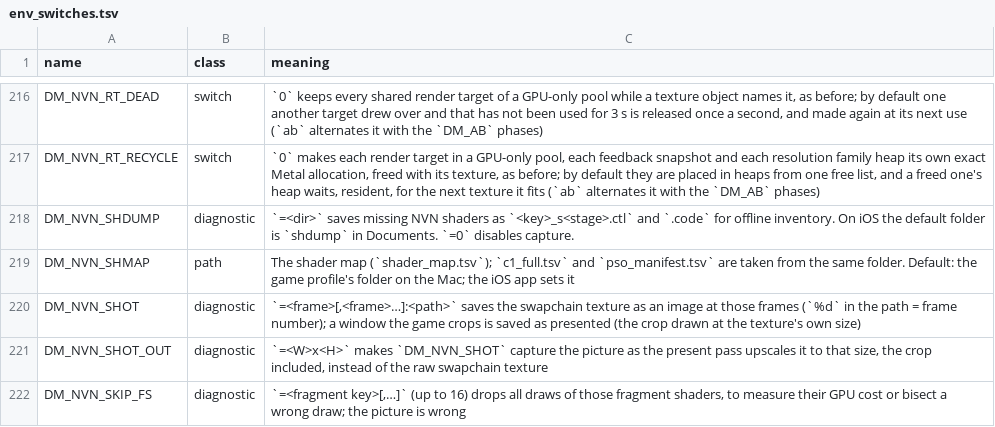
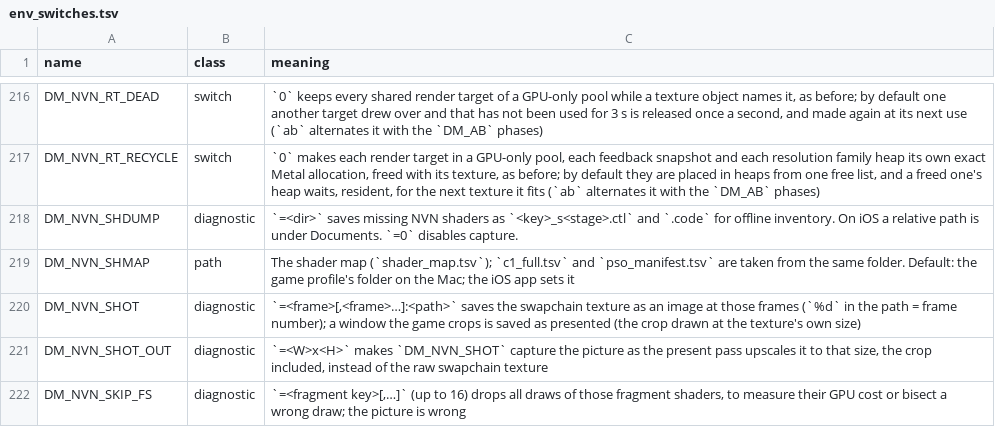
Before and after one commit to killa-kyle/nxnative, a TSV file: docs/env_switches.tsv, drawn as a sheet; only a part is shown, gaps mark what is left out.

```diff
--- a/docs/env_switches.tsv
+++ b/docs/env_switches.tsv
@@ -217,3 +217,3 @@ DM_NVN_RT_DEAD	switch	`0` keeps every shared render target of a GPU-only pool wh
 DM_NVN_RT_RECYCLE	switch	`0` makes each render target in a GPU-only pool, each feedback snapshot and each resolution family heap its own exact Metal allocation, freed with its texture, as before; by default they are placed in heaps from one free list, and a freed one's heap waits, resident, for the next texture it fits (`ab` alternates it with the `DM_AB` phases)
-DM_NVN_SHDUMP	diagnostic	`=<dir>` saves missing NVN shaders as `<key>_s<stage>.ctl` and `.code` for offline inventory. On iOS the default folder is `shdump` in Documents. `=0` disables capture.
+DM_NVN_SHDUMP	diagnostic	`=<dir>` saves missing NVN shaders as `<key>_s<stage>.ctl` and `.code` for offline inventory. On iOS a relative path is under Documents. `=0` disables capture.
 DM_NVN_SHMAP	path	The shader map (`shader_map.tsv`); `c1_full.tsv` and `pso_manifest.tsv` are taken from the same folder. Default: the game profile's folder on the Mac; the iOS app sets it
```
Also changed, not shown: 4 other files.
